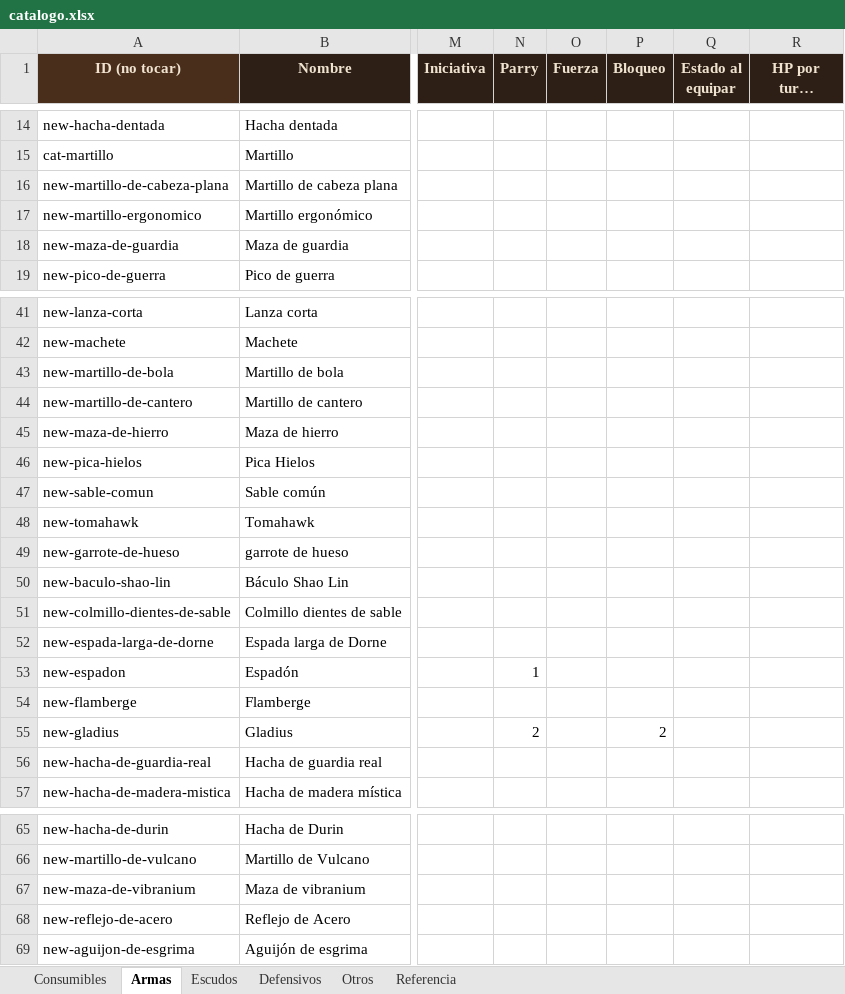
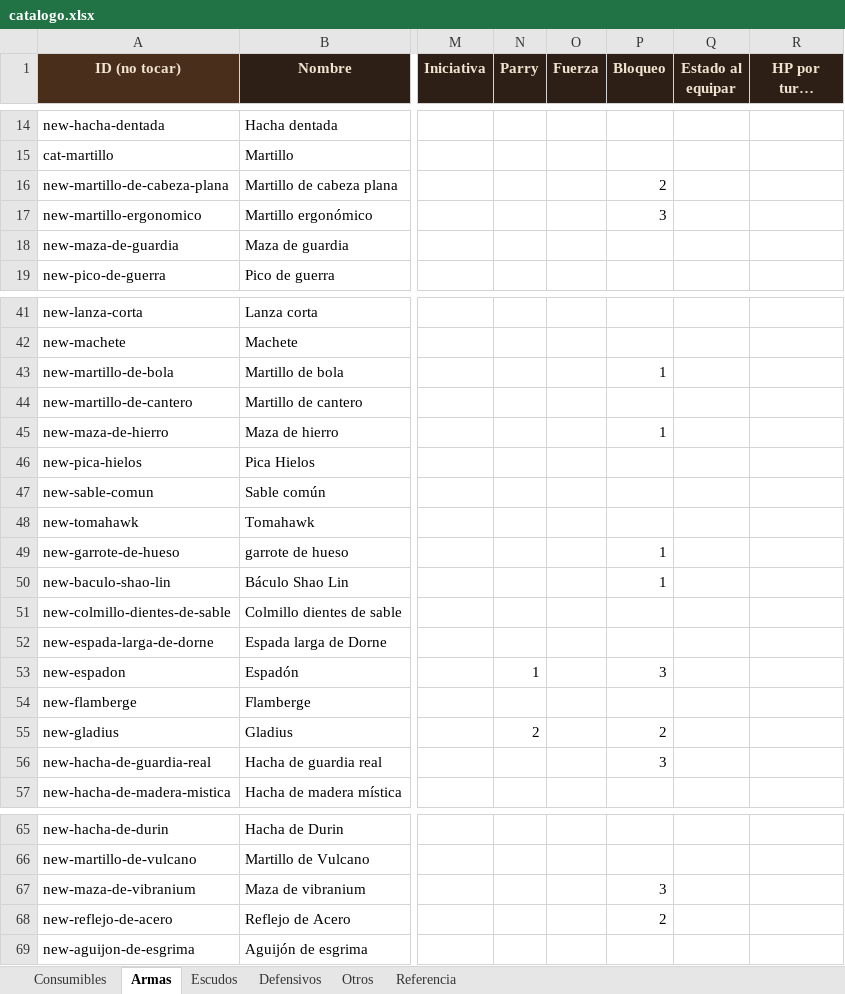
Before and after one commit to elsauloel/rolpintoista, an Excel workbook: assets/catalogo.xlsx, sheet Armas, drawn as a sheet; only a part is shown, gaps mark what is left out; long unchanged cells end in …; values as stored, in another font and other column widths than the file's, no borders; the diff covers the shown part only; the diff names each change by its address in the sheet, - before the commit and + after, or states it on an @@ line.

```diff
--- a/assets/catalogo.xlsx (sheet Armas)
+++ b/assets/catalogo.xlsx (sheet Armas)
-P16 (Bloqueo): (empty)
+P16 (Bloqueo): 2
-P17 (Bloqueo): (empty)
+P17 (Bloqueo): 3
-P43 (Bloqueo): (empty)
+P43 (Bloqueo): 1
-P45 (Bloqueo): (empty)
+P45 (Bloqueo): 1
-P49:P50 (Bloqueo): (empty)
+P49:P50 (Bloqueo): 1
-P53 (Bloqueo): (empty)
+P53 (Bloqueo): 3
-P56 (Bloqueo): (empty)
+P56 (Bloqueo): 3
-P67 (Bloqueo): (empty)
+P67 (Bloqueo): 3
-P68 (Bloqueo): (empty)
+P68 (Bloqueo): 2
```
Also changed, not shown: 2 edited cells elsewhere in this sheet, sheet Escudos, 4 other files.
